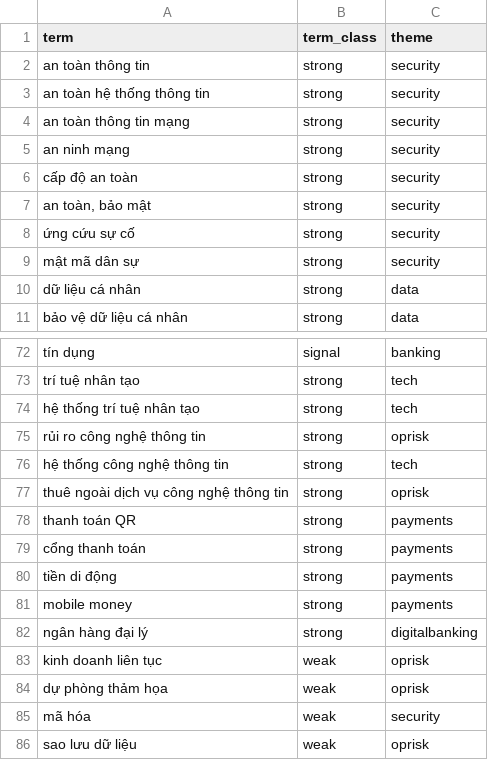
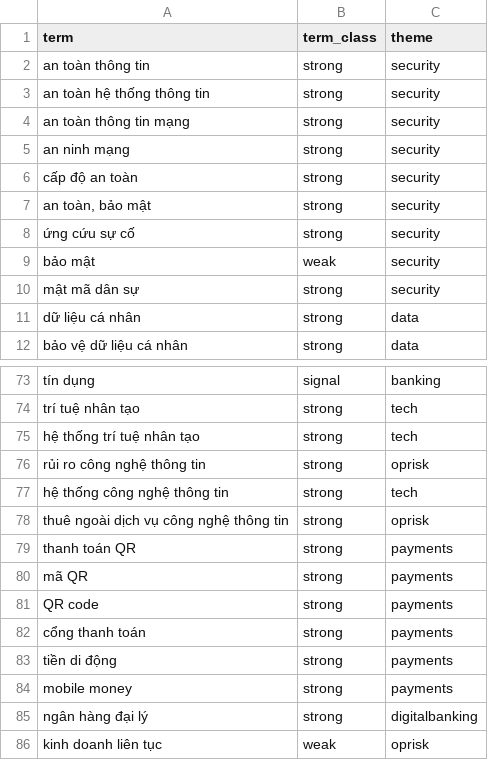
Before and after one commit to dannyota/banhmi, a CSV file: deploy/seed/scope_term.csv, drawn as a sheet; only a part is shown, gaps mark what is left out; the shorter side is filled out with more unchanged rows.

```diff
--- a/deploy/seed/scope_term.csv
+++ b/deploy/seed/scope_term.csv
@@ -8,2 +8,3 @@ cấp độ an toàn,strong,security
 ứng cứu sự cố,strong,security
+bảo mật,weak,security
 mật mã dân sự,strong,security
@@ -78,2 +79,4 @@ thuê ngoài dịch vụ công nghệ thông tin,strong,oprisk
 thanh toán QR,strong,payments
+mã QR,strong,payments
+QR code,strong,payments
 cổng thanh toán,strong,payments
```
Also changed, not shown: 1 other file.
